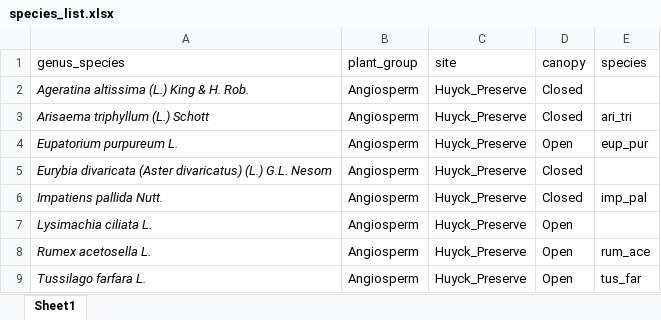
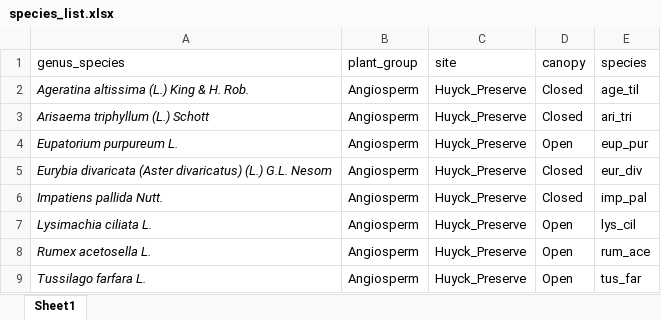
Before and after one commit to CourtneyCampany/hyuck_plantcompare, an Excel workbook: raw_data/species_list.xlsx, sheet Sheet1, drawn as a sheet; only a part is shown; values as stored, in another font and other column widths than the file's, no borders; the diff covers the shown part only; the diff names each change by its address in the sheet, - before the commit and + after, or states it on an @@ line.

Commit message:
species id's are finished.  ready for plotting

```diff
--- a/raw_data/species_list.xlsx (sheet Sheet1)
+++ b/raw_data/species_list.xlsx (sheet Sheet1)
-E2 (species): (empty)
+E2 (species): age_til
-E5 (species): (empty)
+E5 (species): eur_div
-E7 (species): (empty)
+E7 (species): lys_cil
```
Also changed, not shown: 20 edited cells elsewhere in this sheet, 5 other files.
